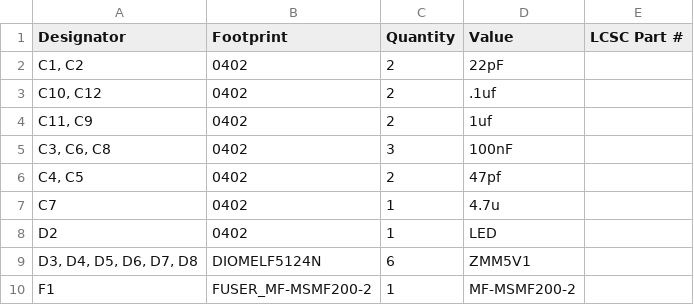
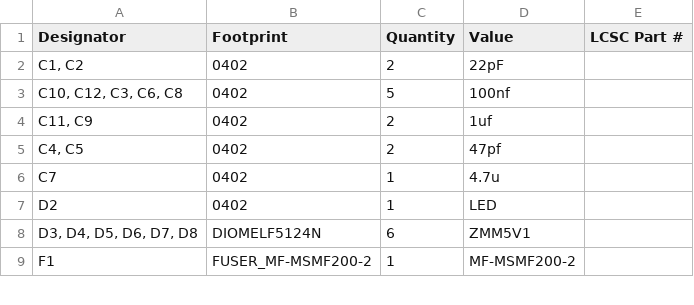
Before and after one commit to pixelatedknight27/PIC18, a CSV file: production/bom.csv, drawn as a sheet; only a part is shown; removed rows and columns are numbered as before the commit, all else as after; the diff names each change by its address in the sheet, - before the commit and + after, or states it on an @@ line.

```diff
--- a/production/bom.csv
+++ b/production/bom.csv
-row 3: C10, C12 | 0402 | 2 | .1uf
+row 3: C10, C12, C3, C6, C8 | 0402 | 5 | 100nf
-row 5: C3, C6, C8 | 0402 | 3 | 100nF
```
Also changed, not shown: 16 other files.
